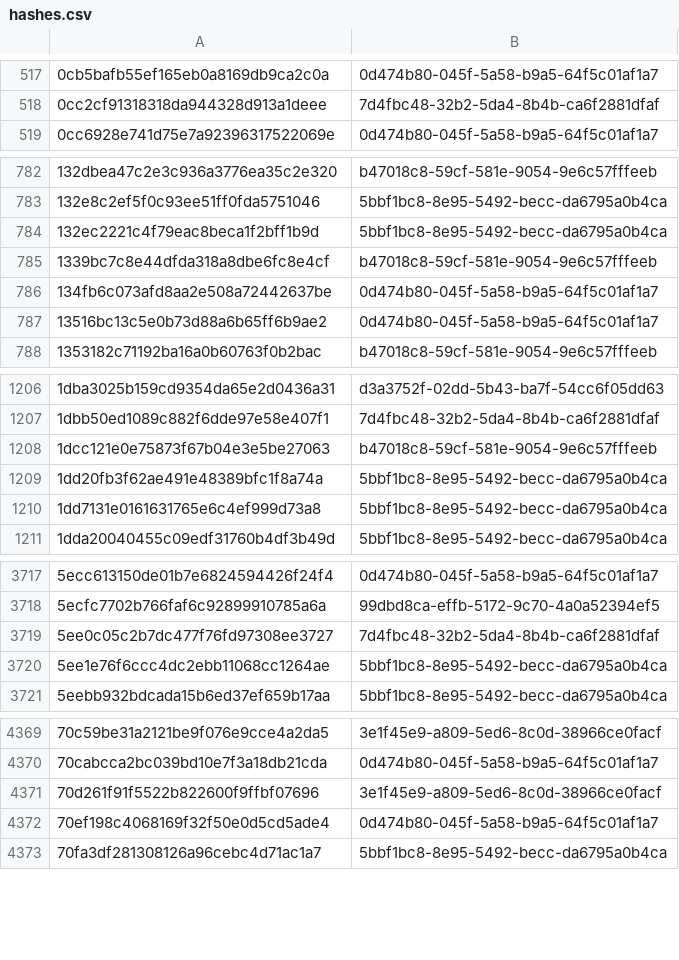
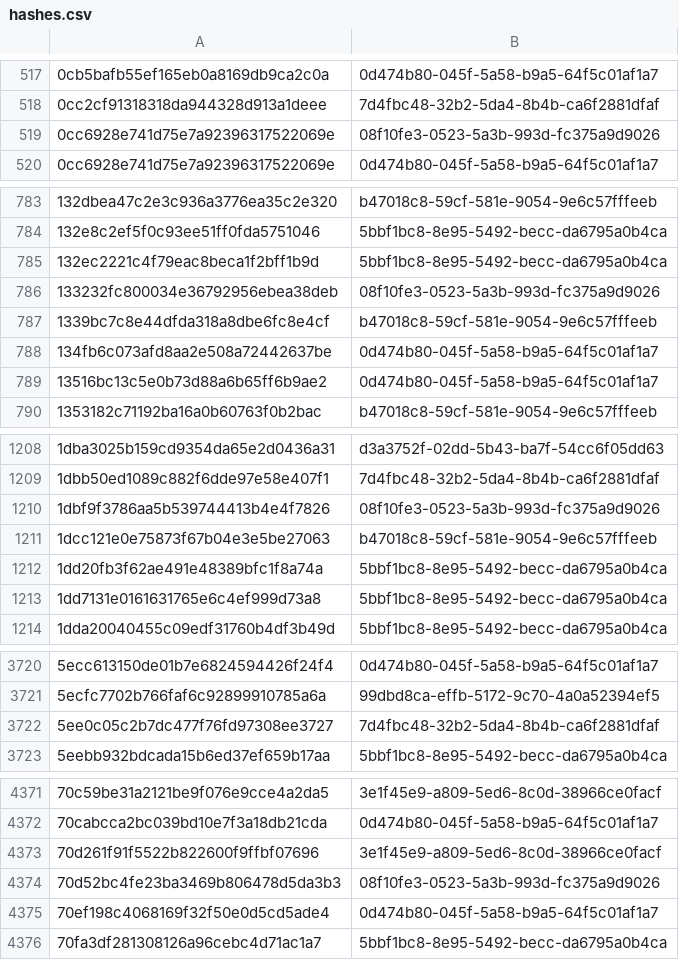
Before and after one commit to AliceGrey/ferromagnet-feed, a CSV file: misp/hashes.csv, drawn as a sheet; only a part is shown, gaps mark what is left out; removed rows and columns are numbered as before the commit, all else as after; the diff covers the shown part only; the diff names each change by its address in the sheet, - before the commit and + after, or states it on an @@ line.

```diff
--- a/misp/hashes.csv
+++ b/misp/hashes.csv
+row 519: 0cc6928e741d75e7a92396317522069e | 08f10fe3-0523-5a3b-993d-fc375a9d9026
+row 786: 133232fc800034e36792956ebea38deb | 08f10fe3-0523-5a3b-993d-fc375a9d9026
+row 1210: 1dbf9f3786aa5b539744413b4e4f7826 | 08f10fe3-0523-5a3b-993d-fc375a9d9026
-row 3720: 5ee1e76f6ccc4dc2ebb11068cc1264ae | 5bbf1bc8-8e95-5492-becc-da6795a0b4ca
+row 4374: 70d52bc4fe23ba3469b806478d5da3b3 | 08f10fe3-0523-5a3b-993d-fc375a9d9026
```
Also changed, not shown: 3 added rows elsewhere in this file, 28 other files.
